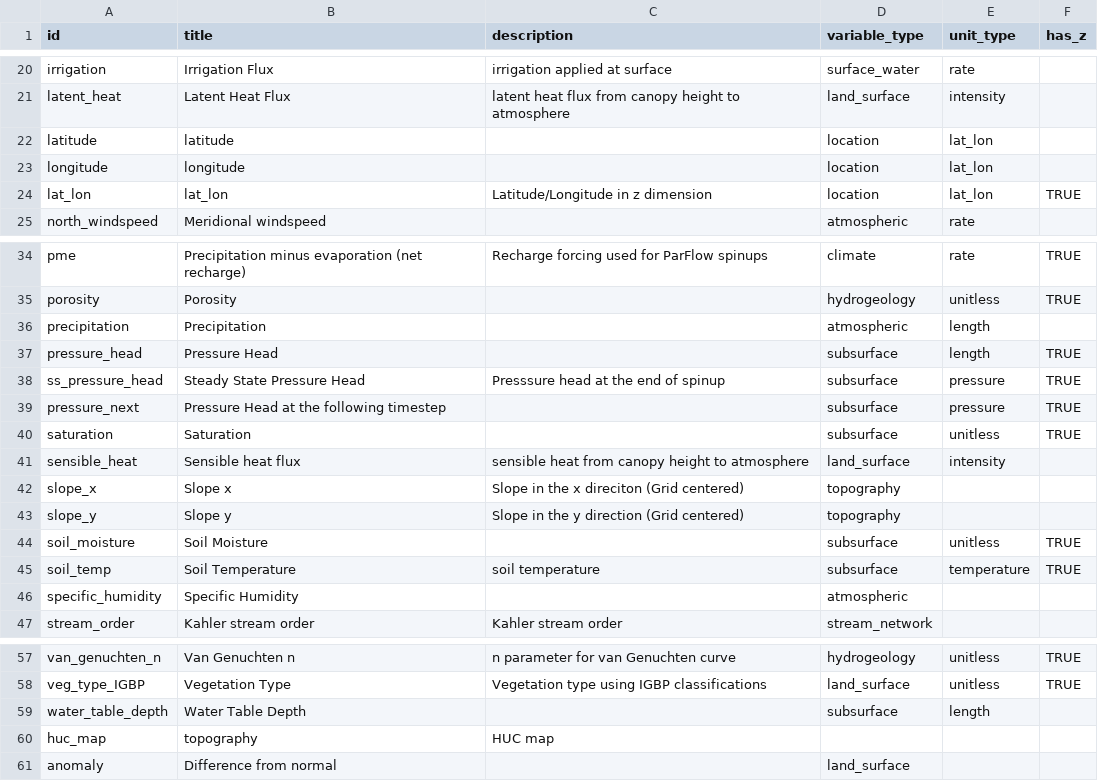
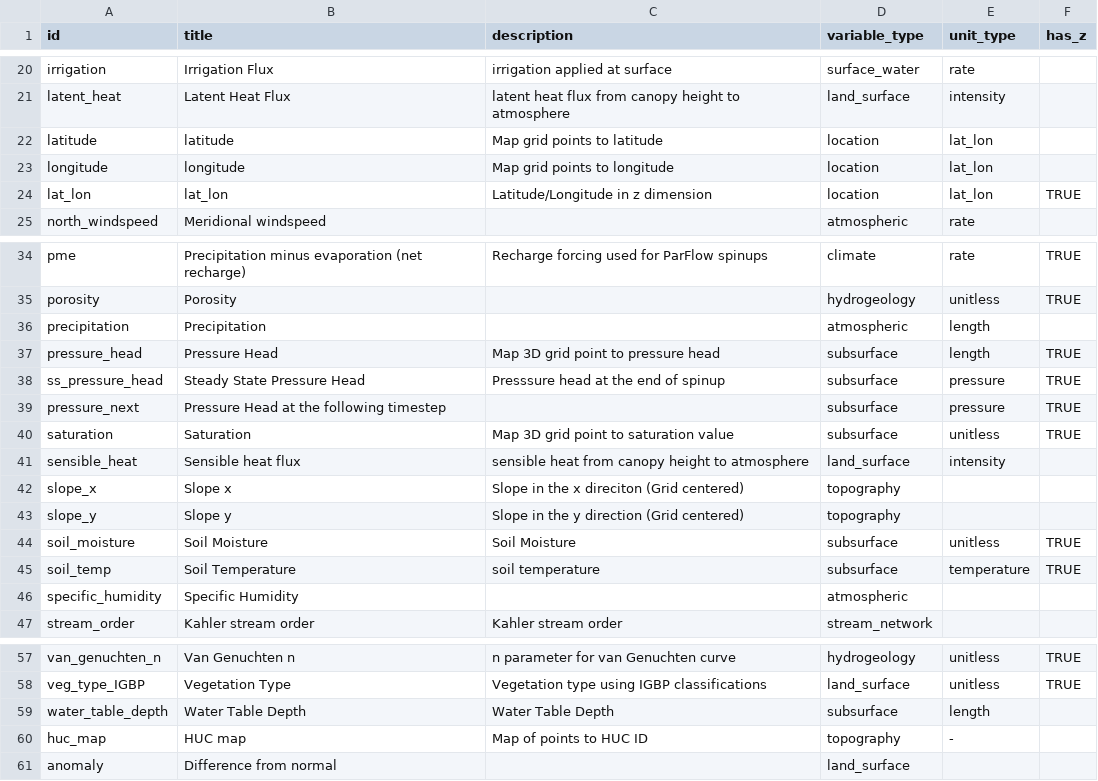
Before and after one commit to hydroframe/hf_hydrodata, a CSV file: src/hf_hydrodata/model/variable.csv, drawn as a sheet; only a part is shown, gaps mark what is left out.

```diff
--- a/src/hf_hydrodata/model/variable.csv
+++ b/src/hf_hydrodata/model/variable.csv
@@ -21,4 +21,4 @@ irrigation,Irrigation Flux,irrigation applied at surface ,surface_water,rate,
 latent_heat,Latent Heat Flux, latent heat flux from canopy height to atmosphere,land_surface,intensity,
-latitude,latitude,,location,lat_lon,
-longitude,longitude,,location,lat_lon,
+latitude,latitude,Map grid points to latitude,location,lat_lon,
+longitude,longitude,Map grid points to longitude,location,lat_lon,
 lat_lon,lat_lon,Latitude/Longitude in z dimension,location,lat_lon,TRUE
@@ -36,6 +36,6 @@ porosity,Porosity ,,hydrogeology,unitless,TRUE
 precipitation,Precipitation,,atmospheric,length,
-pressure_head,Pressure Head ,,subsurface,length,TRUE
+pressure_head,Pressure Head,Map 3D grid point to pressure head,subsurface,length,TRUE
 ss_pressure_head,Steady State Pressure Head,Presssure head at the end of spinup,subsurface,pressure,TRUE
 pressure_next,Pressure Head at the following timestep,,subsurface,pressure,TRUE
-saturation,Saturation,,subsurface,unitless,TRUE
+saturation,Saturation,Map 3D grid point to saturation value,subsurface,unitless,TRUE
 sensible_heat,Sensible heat flux ,sensible heat from canopy height to atmosphere ,land_surface,intensity,
@@ -43,3 +43,3 @@ slope_x,Slope x,Slope in the x direciton (Grid centered),topography,,
 slope_y,Slope y,Slope in the y direction (Grid centered),topography,,
-soil_moisture,Soil Moisture,,subsurface,unitless,TRUE
+soil_moisture,Soil Moisture,Soil Moisture,subsurface,unitless,TRUE
 soil_temp,Soil Temperature,soil temperature,subsurface,temperature,TRUE
@@ -58,4 +58,4 @@ van_genuchten_n,Van Genuchten n,n parameter for van Genuchten curve,hydrogeology
 veg_type_IGBP,Vegetation Type,Vegetation type using IGBP classifications,land_surface,unitless,TRUE
-water_table_depth,Water Table Depth,,subsurface,length,
-huc_map,topography,HUC map,,,
+water_table_depth,Water Table Depth,Water Table Depth,subsurface,length,
+huc_map,HUC map,Map of points to HUC ID,topography,-,
 anomaly,Difference from normal,,land_surface,,
```
Also changed, not shown: src/hf_hydrodata/model/data_catalog_entry.csv, src/hf_hydrodata/model/dataset.csv, 29 other files.
